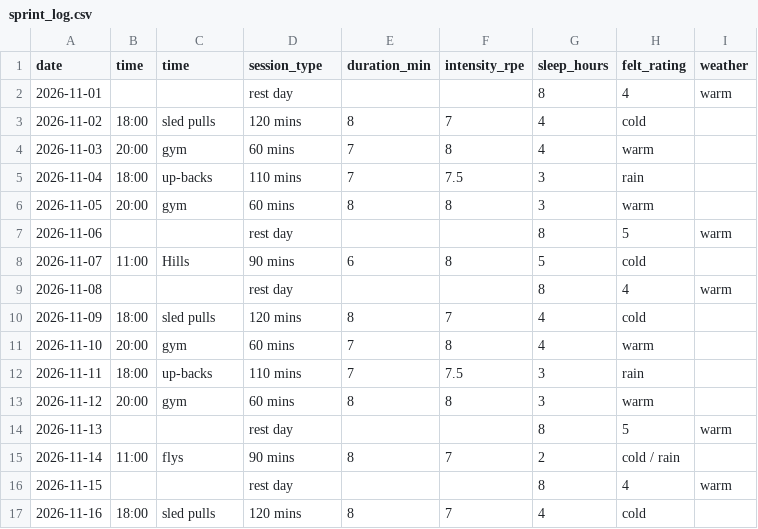
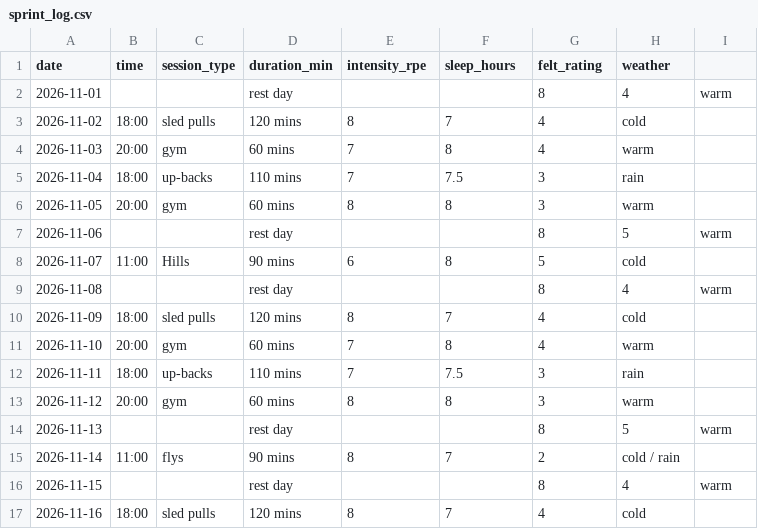
Before and after one commit to Flo1nn/dcp26-assignment, a CSV file: data/sprint_log.csv, drawn as a sheet.

Commit message:
Remove duplicate 'time' column from sprint log

```diff
--- a/data/sprint_log.csv
+++ b/data/sprint_log.csv
@@ -1,2 +1,2 @@
-date,time,time,session_type,duration_min,intensity_rpe,sleep_hours,felt_rating,weather
+date,time,session_type,duration_min,intensity_rpe,sleep_hours,felt_rating,weather
 2026-11-01,,,rest day,,,8,4,warm
```
